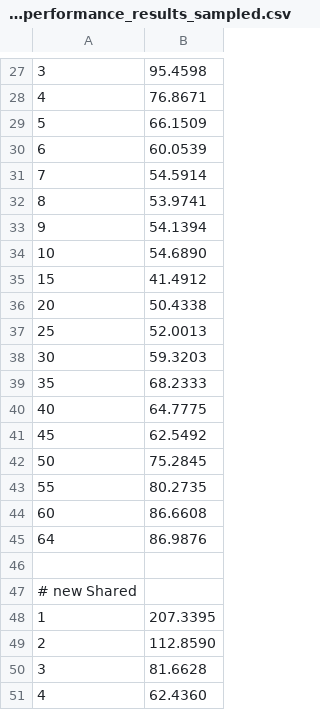
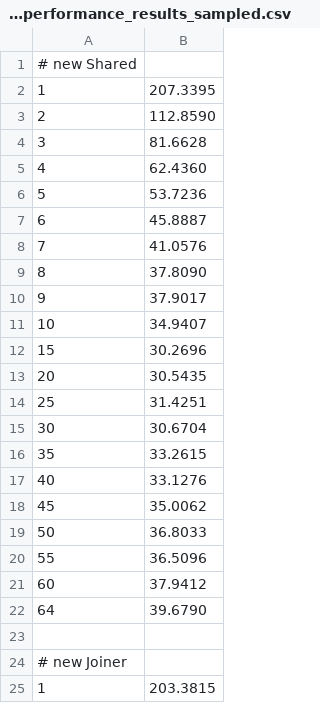
Before and after one commit to abilitywuchen/LETUS_SRTP, a CSV file: exps/draw/thread_performance_results_sampled.csv, drawn as a sheet; only a part is shown, gaps mark what is left out; the shorter side is filled out with more unchanged rows; the diff covers the shown part only.

```diff
--- a/exps/draw/thread_performance_results_sampled.csv
+++ b/exps/draw/thread_performance_results_sampled.csv
@@ -27,21 +1 @@
-3,95.4598
-4,76.8671
-5,66.1509
-6,60.0539
-7,54.5914
-8,53.9741
-9,54.1394
-10,54.6890
-15,41.4912
-20,50.4338
-25,52.0013
-30,59.3203
-35,68.2333
-40,64.7775
-45,62.5492
-50,75.2845
-55,80.2735
-60,86.6608
-64,86.9876
-
 # new Shared
```
Also changed, not shown: 26 removed rows elsewhere in this file, 13 other files.
